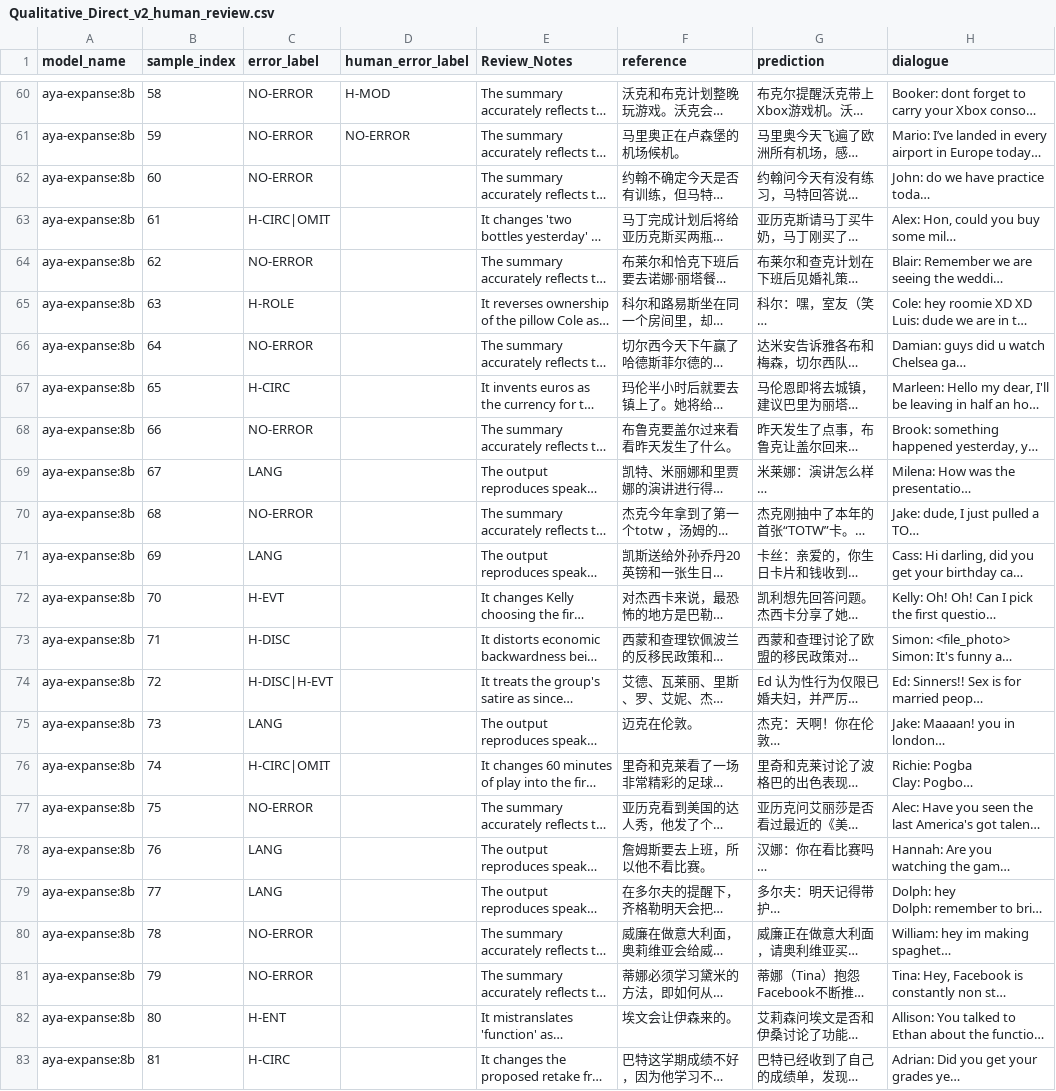
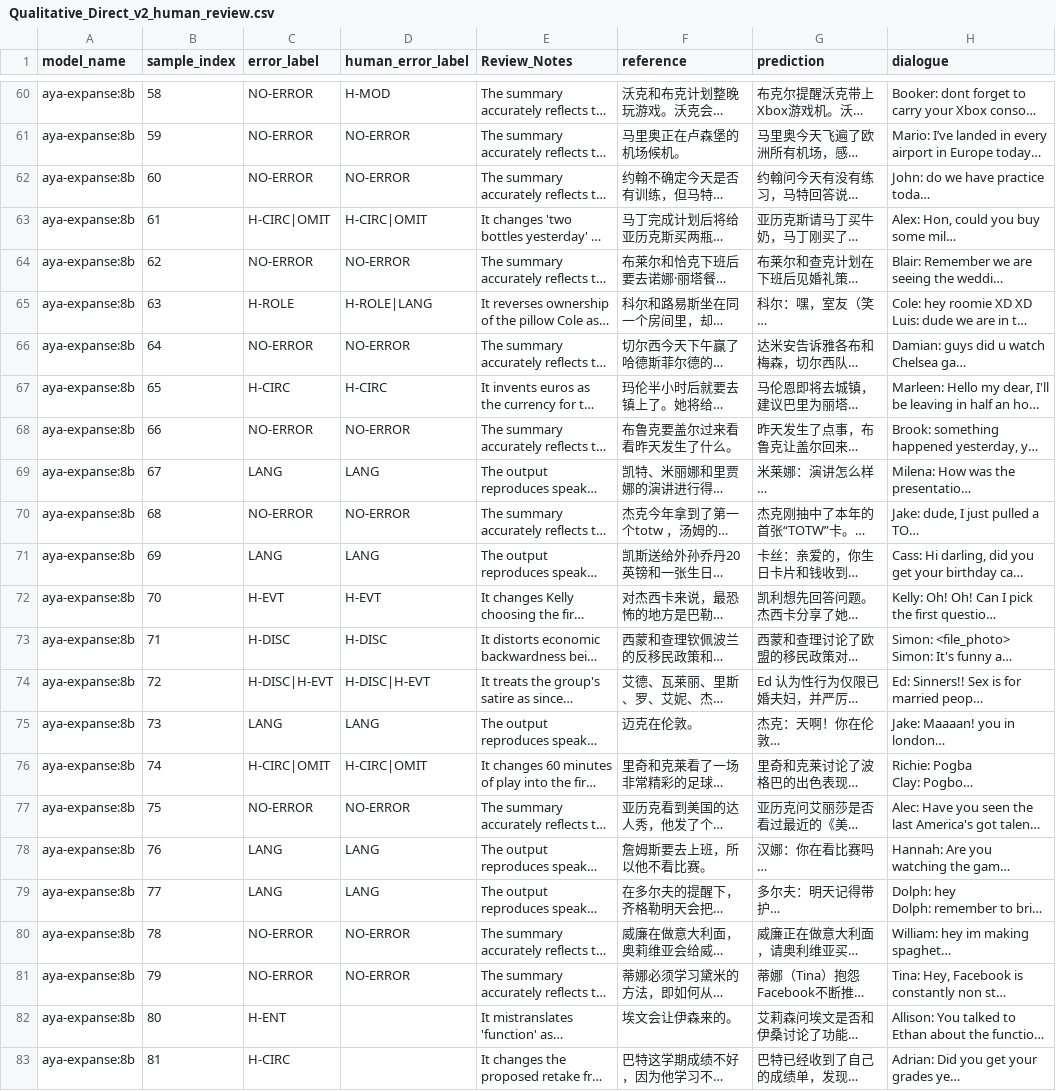
Before and after one commit to yunlee919/relational-grounding-dialogue-summarization, a CSV file: annotations/summary_hallucination/Qualitative_Direct_v2_human_review.csv, drawn as a sheet; only a part is shown, gaps mark what is left out; long unchanged cells end in …; the diff covers the shown part only; the diff names each change by its address in the sheet, - before the commit and + after, or states it on an @@ line.

Commit message:
samples 60-79

```diff
--- a/annotations/summary_hallucination/Qualitative_Direct_v2_human_review.csv
+++ b/annotations/summary_hallucination/Qualitative_Direct_v2_human_review.csv
-D62 (human_error_label): (empty)
+D62 (human_error_label): NO-ERROR
-D63 (human_error_label): (empty)
+D63 (human_error_label): H-CIRC|OMIT
-D64 (human_error_label): (empty)
+D64 (human_error_label): NO-ERROR
-D65 (human_error_label): (empty)
+D65 (human_error_label): H-ROLE|LANG
-D66 (human_error_label): (empty)
+D66 (human_error_label): NO-ERROR
-D67 (human_error_label): (empty)
+D67 (human_error_label): H-CIRC
-D68 (human_error_label): (empty)
+D68 (human_error_label): NO-ERROR
-D69 (human_error_label): (empty)
+D69 (human_error_label): LANG
-D70 (human_error_label): (empty)
+D70 (human_error_label): NO-ERROR
-D71 (human_error_label): (empty)
+D71 (human_error_label): LANG
-D72 (human_error_label): (empty)
+D72 (human_error_label): H-EVT
-D73 (human_error_label): (empty)
+D73 (human_error_label): H-DISC
-D74 (human_error_label): (empty)
+D74 (human_error_label): H-DISC|H-EVT
-D75 (human_error_label): (empty)
+D75 (human_error_label): LANG
-D76 (human_error_label): (empty)
+D76 (human_error_label): H-CIRC|OMIT
-D77 (human_error_label): (empty)
+D77 (human_error_label): NO-ERROR
-D78:D79 (human_error_label): (empty)
+D78:D79 (human_error_label): LANG
-D80:D81 (human_error_label): (empty)
+D80:D81 (human_error_label): NO-ERROR
```
Also changed, not shown: 60 edited cells elsewhere in this file.
